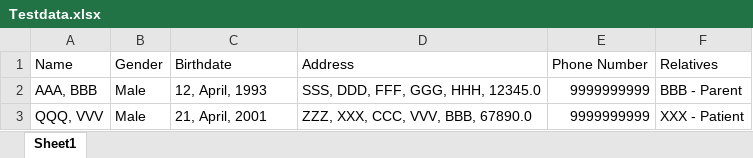
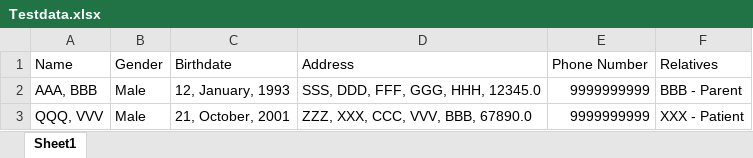
Before and after one commit to MageshSuriyamoorthi/PreAssesment, an Excel workbook: Openmrs/Testdata.xlsx, sheet Sheet1, drawn as a sheet; values as stored, in another font and other column widths than the file's, no borders; the diff names each change by its address in the sheet, - before the commit and + after, or states it on an @@ line.

```diff
--- a/Openmrs/Testdata.xlsx (sheet Sheet1)
+++ b/Openmrs/Testdata.xlsx (sheet Sheet1)
-C2 (Birthdate): 12, April, 1993
+C2 (Birthdate): 12, January, 1993
-C3 (Birthdate): 21, April, 2001
+C3 (Birthdate): 21, October, 2001
```
Also changed, not shown: Openmrs/Datavalues.xlsx, 51 other files.
